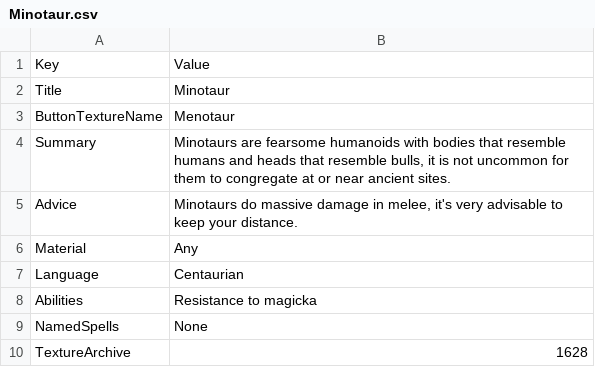
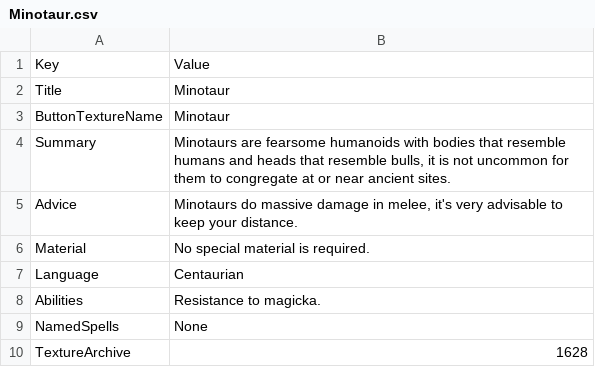
Before and after one commit to mumu2qua/DFU_Mod-BestiaryDEXCompat, a CSV file: Minotaur.csv, drawn as a sheet.

```diff
--- a/Minotaur.csv
+++ b/Minotaur.csv
@@ -2,8 +2,8 @@ Key,Value
 Title,"Minotaur"
-ButtonTextureName,"Menotaur"
+ButtonTextureName,"Minotaur"
 Summary,"Minotaurs are fearsome humanoids with bodies that resemble humans and heads that resemble bulls, it is not uncommon for them to congregate at or near ancient sites."
 Advice,"Minotaurs do massive damage in melee, it's very advisable to keep your distance."
-Material,"Any"
+Material,"No special material is required."
 Language,"Centaurian"
-Abilities,"Resistance to magicka"
+Abilities,"Resistance to magicka."
 NamedSpells,"None"
```
Also changed, not shown: DireGhoul.csv, Dog.csv, 14 other files.
